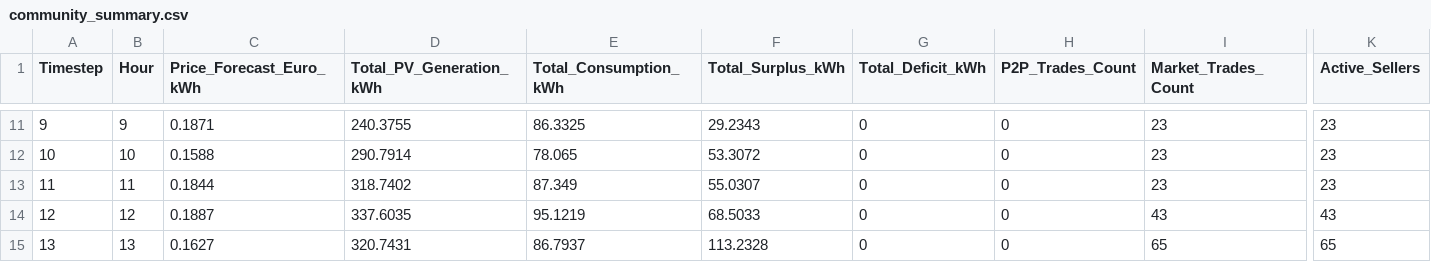
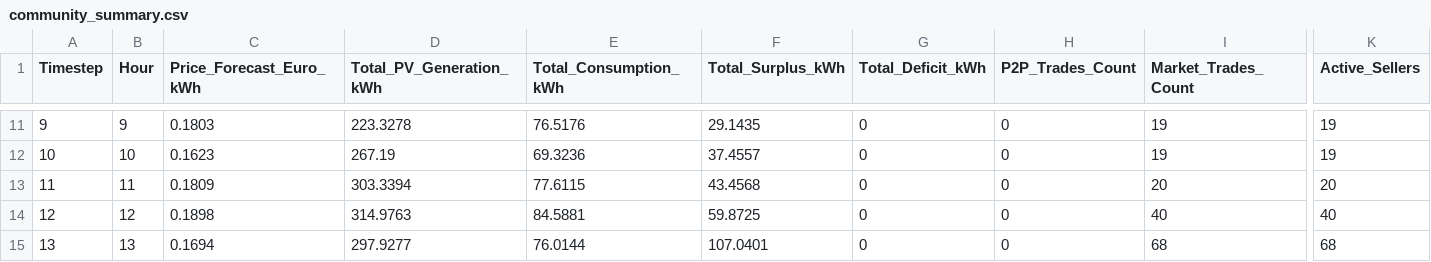
Before and after one commit to CavaWasTaken/SmartGrids, a CSV file: results/community_summary.csv, drawn as a sheet; only a part is shown, gaps mark what is left out; the diff covers the shown part only; the diff names each change by its address in the sheet, - before the commit and + after, or states it on an @@ line.

```diff
--- a/results/community_summary.csv
+++ b/results/community_summary.csv
-C11 (Price_Forecast_Euro_kWh): 0.1871
+C11 (Price_Forecast_Euro_kWh): 0.1803
-D11 (Total_PV_Generation_kWh): 240.3755
+D11 (Total_PV_Generation_kWh): 223.3278
-E11 (Total_Consumption_kWh): 86.3325
+E11 (Total_Consumption_kWh): 76.5176
-F11 (Total_Surplus_kWh): 29.2343
+F11 (Total_Surplus_kWh): 29.1435
-I11:I12 (Market_Trades_Count): 23
+I11:I12 (Market_Trades_Count): 19
-K11:K12 (Active_Sellers): 23
+K11:K12 (Active_Sellers): 19
-C12 (Price_Forecast_Euro_kWh): 0.1588
+C12 (Price_Forecast_Euro_kWh): 0.1623
-D12 (Total_PV_Generation_kWh): 290.7914
+D12 (Total_PV_Generation_kWh): 267.19
-E12 (Total_Consumption_kWh): 78.065
+E12 (Total_Consumption_kWh): 69.3236
-F12 (Total_Surplus_kWh): 53.3072
+F12 (Total_Surplus_kWh): 37.4557
-C13 (Price_Forecast_Euro_kWh): 0.1844
+C13 (Price_Forecast_Euro_kWh): 0.1809
-D13 (Total_PV_Generation_kWh): 318.7402
+D13 (Total_PV_Generation_kWh): 303.3394
-E13 (Total_Consumption_kWh): 87.349
+E13 (Total_Consumption_kWh): 77.6115
-F13 (Total_Surplus_kWh): 55.0307
+F13 (Total_Surplus_kWh): 43.4568
-I13 (Market_Trades_Count): 23
+I13 (Market_Trades_Count): 20
-K13 (Active_Sellers): 23
+K13 (Active_Sellers): 20
-C14 (Price_Forecast_Euro_kWh): 0.1887
+C14 (Price_Forecast_Euro_kWh): 0.1898
-D14 (Total_PV_Generation_kWh): 337.6035
+D14 (Total_PV_Generation_kWh): 314.9763
-E14 (Total_Consumption_kWh): 95.1219
+E14 (Total_Consumption_kWh): 84.5881
-F14 (Total_Surplus_kWh): 68.5033
+F14 (Total_Surplus_kWh): 59.8725
-I14 (Market_Trades_Count): 43
+I14 (Market_Trades_Count): 40
-K14 (Active_Sellers): 43
+K14 (Active_Sellers): 40
-C15 (Price_Forecast_Euro_kWh): 0.1627
+C15 (Price_Forecast_Euro_kWh): 0.1694
-D15 (Total_PV_Generation_kWh): 320.7431
+D15 (Total_PV_Generation_kWh): 297.9277
-E15 (Total_Consumption_kWh): 86.7937
+E15 (Total_Consumption_kWh): 76.0144
-F15 (Total_Surplus_kWh): 113.2328
+F15 (Total_Surplus_kWh): 107.0401
-I15 (Market_Trades_Count): 65
+I15 (Market_Trades_Count): 68
-K15 (Active_Sellers): 65
+K15 (Active_Sellers): 68
```
Also changed, not shown: 141 edited cells elsewhere in this file, results/all_trades.csv, results/prosumer_energy.csv, 10 other files.
